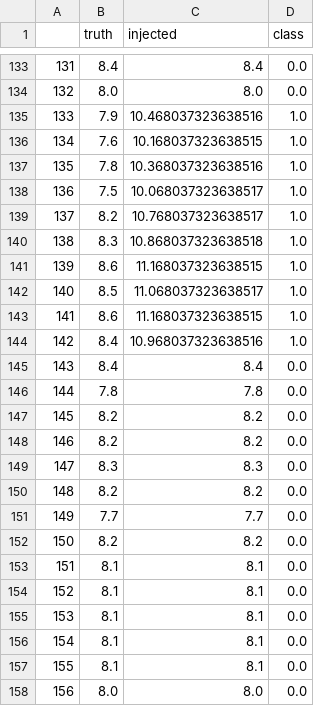
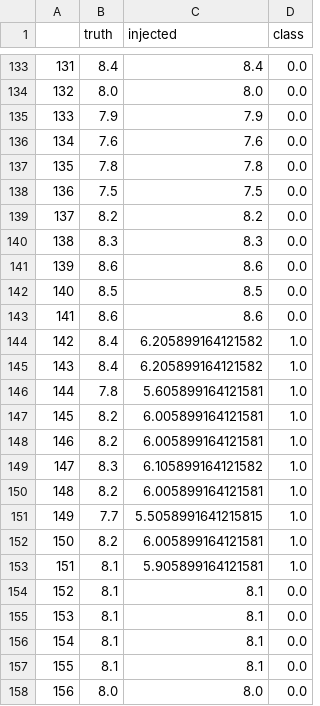
Before and after one commit to althausLuca/anomaly-injection, a CSV file: Injection/Data/generated/2shiftsSAG200.csv, drawn as a sheet; only a part is shown, gaps mark what is left out; the diff covers the shown part only.

```diff
--- a/Injection/Data/generated/2shiftsSAG200.csv
+++ b/Injection/Data/generated/2shiftsSAG200.csv
@@ -134,21 +134,21 @@
 132,8.0,8.0,0.0
-133,7.9,10.468037323638516,1.0
-134,7.6,10.168037323638515,1.0
-135,7.8,10.368037323638516,1.0
-136,7.5,10.068037323638517,1.0
-137,8.2,10.768037323638517,1.0
-138,8.3,10.868037323638518,1.0
-139,8.6,11.168037323638515,1.0
-140,8.5,11.068037323638517,1.0
-141,8.6,11.168037323638515,1.0
-142,8.4,10.968037323638516,1.0
-143,8.4,8.4,0.0
-144,7.8,7.8,0.0
-145,8.2,8.2,0.0
-146,8.2,8.2,0.0
-147,8.3,8.3,0.0
-148,8.2,8.2,0.0
-149,7.7,7.7,0.0
-150,8.2,8.2,0.0
-151,8.1,8.1,0.0
+133,7.9,7.9,0.0
+134,7.6,7.6,0.0
+135,7.8,7.8,0.0
+136,7.5,7.5,0.0
+137,8.2,8.2,0.0
+138,8.3,8.3,0.0
+139,8.6,8.6,0.0
+140,8.5,8.5,0.0
+141,8.6,8.6,0.0
+142,8.4,6.205899164121582,1.0
+143,8.4,6.205899164121582,1.0
+144,7.8,5.605899164121581,1.0
+145,8.2,6.005899164121581,1.0
+146,8.2,6.005899164121581,1.0
+147,8.3,6.105899164121582,1.0
+148,8.2,6.005899164121581,1.0
+149,7.7,5.5058991641215815,1.0
+150,8.2,6.005899164121581,1.0
+151,8.1,5.905899164121581,1.0
 152,8.1,8.1,0.0
```
Also changed, not shown: 40 edited cells elsewhere in this file, Injection/Data/generated/2shiftsSAG100.csv, Injection/Data/generated/2shiftsSAG700.csv, 11 other files.
